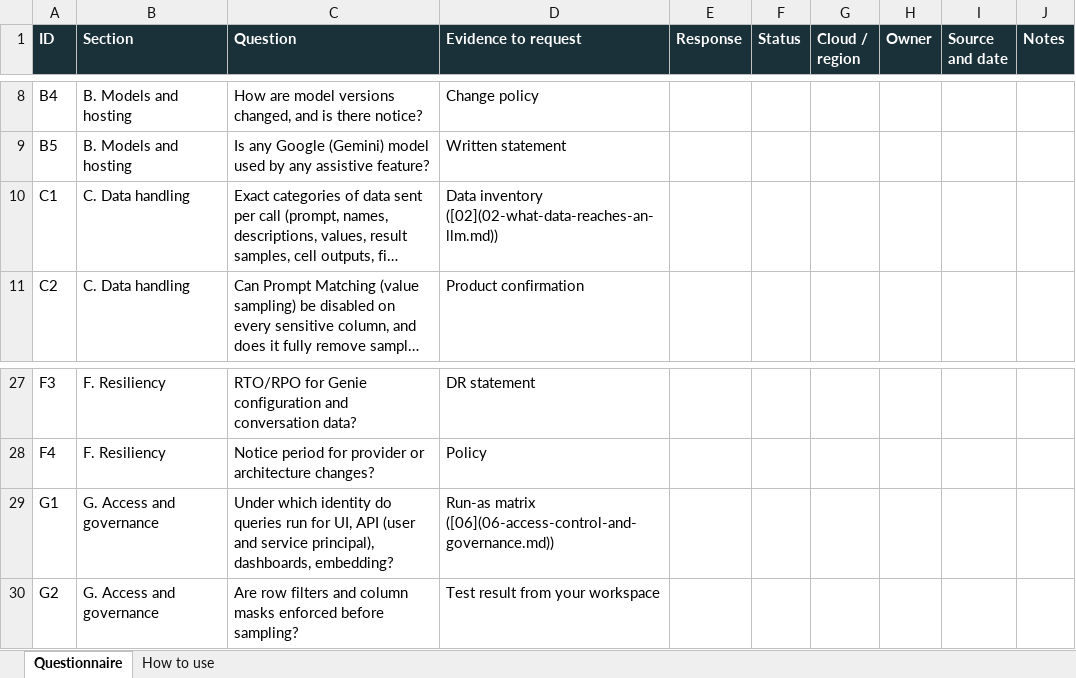
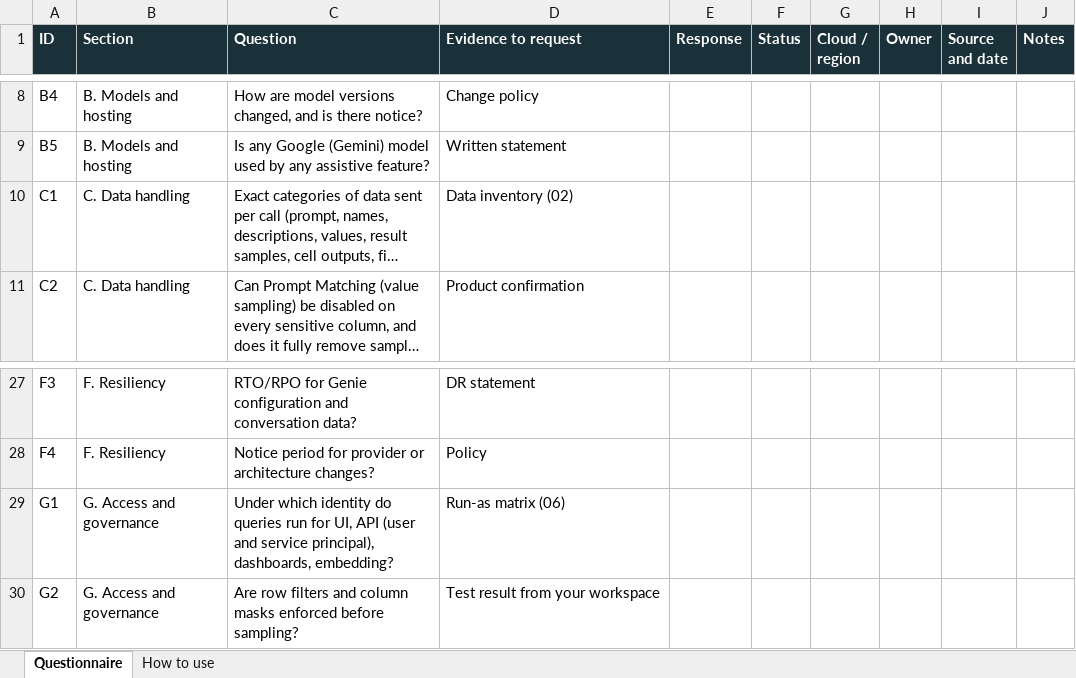
Before and after one commit to jason-miles/genie-security-reviews, an Excel workbook: templates/security-review-questionnaire.xlsx, sheet Questionnaire, drawn as a sheet; only a part is shown, gaps mark what is left out; long unchanged cells end in …; values as stored, in another font and other column widths than the file's, no borders; the diff names each change by its address in the sheet, - before the commit and + after, or states it on an @@ line.

Commit message:
Address code-review findings: retention wording, GCP table, sheet generator, cloud pages
Co-authored-by: Isaac <no-reply@databricks.com>

```diff
--- a/templates/security-review-questionnaire.xlsx (sheet Questionnaire)
+++ b/templates/security-review-questionnaire.xlsx (sheet Questionnaire)
-D10 (Evidence to request): Data inventory ([02](02-what-data-reaches-an-llm.md))
+D10 (Evidence to request): Data inventory (02)
-D29 (Evidence to request): Run-as matrix ([06](06-access-control-and-governance.md))
+D29 (Evidence to request): Run-as matrix (06)
```
Also changed, not shown: sheet How to use, 8 other files.
